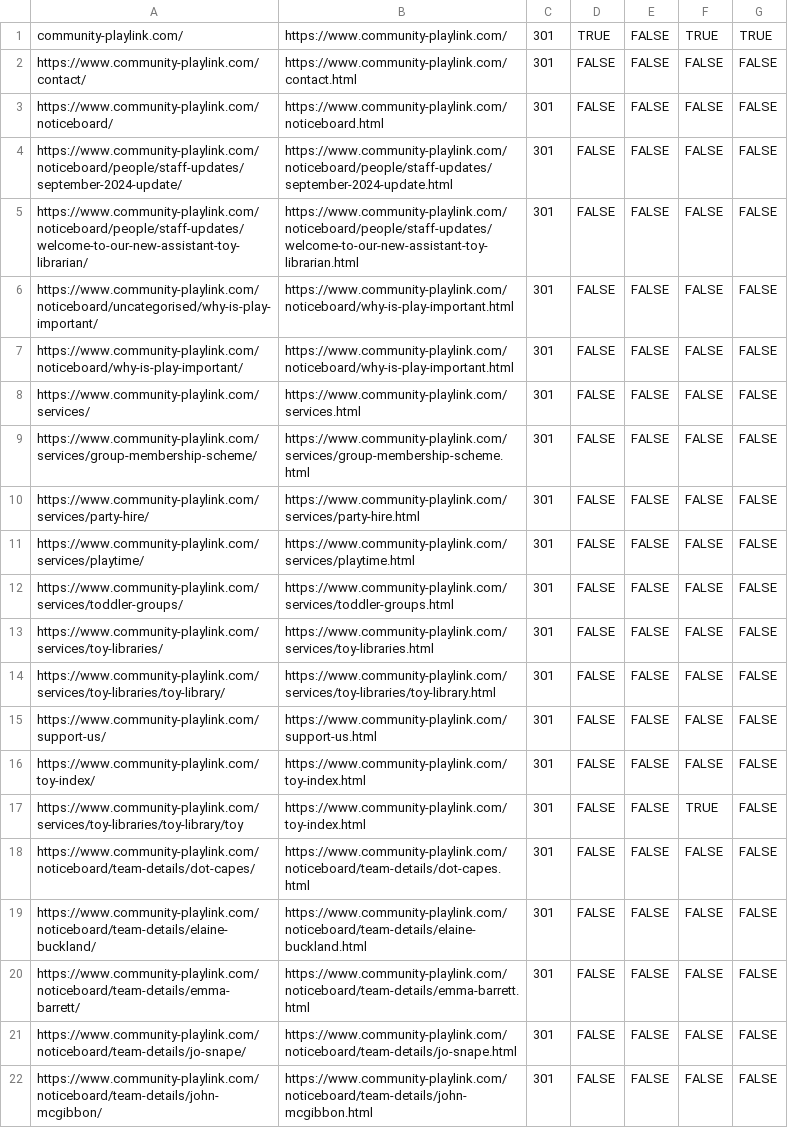
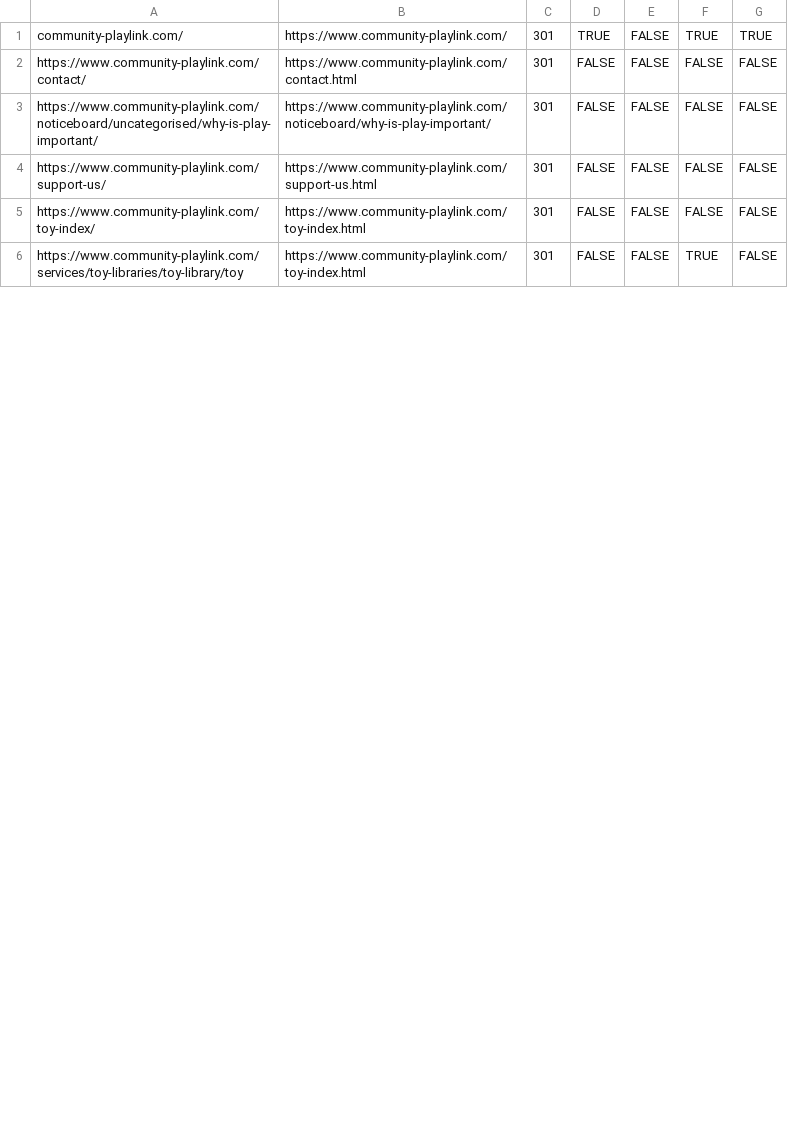
Before and after one commit to cpl-team-dev/cpl-team-dev.github.io, a CSV file: cloudflare-bulk-redirects-master.csv, drawn as a sheet; only a part is shown; the diff covers the shown part only.

Commit message:
Update sitemap and internal links to reflect new URL structure
- Changed URLs in sitemap.xml to use trailing slashes for directories.
- Updated links in support-us.html and toy-index.html to point to new service URLs with trailing slashes.
- Ensured all relevant links in the navigation and content sections are consistent with the new URL format.

```diff
--- a/cloudflare-bulk-redirects-master.csv
+++ b/cloudflare-bulk-redirects-master.csv
@@ -2,14 +2,3 @@ community-playlink.com/,https://www.community-playlink.com/,301,TRUE,FALSE,TRUE,
 https://www.community-playlink.com/contact/,https://www.community-playlink.com/contact.html,301,FALSE,FALSE,FALSE,FALSE
-https://www.community-playlink.com/noticeboard/,https://www.community-playlink.com/noticeboard.html,301,FALSE,FALSE,FALSE,FALSE
-https://www.community-playlink.com/noticeboard/people/staff-updates/september-2024-update/,https://www.community-playlink.com/noticeboard/people/staff-updates/september-2024-update.html,301,FALSE,FALSE,FALSE,FALSE
-https://www.community-playlink.com/noticeboard/people/staff-updates/welcome-to-our-new-assistant-toy-librarian/,https://www.community-playlink.com/noticeboard/people/staff-updates/welcome-to-our-new-assistant-toy-librarian.html,301,FALSE,FALSE,FALSE,FALSE
-https://www.community-playlink.com/noticeboard/uncategorised/why-is-play-important/,https://www.community-playlink.com/noticeboard/why-is-play-important.html,301,FALSE,FALSE,FALSE,FALSE
-https://www.community-playlink.com/noticeboard/why-is-play-important/,https://www.community-playlink.com/noticeboard/why-is-play-important.html,301,FALSE,FALSE,FALSE,FALSE
-https://www.community-playlink.com/services/,https://www.community-playlink.com/services.html,301,FALSE,FALSE,FALSE,FALSE
-https://www.community-playlink.com/services/group-membership-scheme/,https://www.community-playlink.com/services/group-membership-scheme.html,301,FALSE,FALSE,FALSE,FALSE
-https://www.community-playlink.com/services/party-hire/,https://www.community-playlink.com/services/party-hire.html,301,FALSE,FALSE,FALSE,FALSE
-https://www.community-playlink.com/services/playtime/,https://www.community-playlink.com/services/playtime.html,301,FALSE,FALSE,FALSE,FALSE
-https://www.community-playlink.com/services/toddler-groups/,https://www.community-playlink.com/services/toddler-groups.html,301,FALSE,FALSE,FALSE,FALSE
-https://www.community-playlink.com/services/toy-libraries/,https://www.community-playlink.com/services/toy-libraries.html,301,FALSE,FALSE,FALSE,FALSE
-https://www.community-playlink.com/services/toy-libraries/toy-library/,https://www.community-playlink.com/services/toy-libraries/toy-library.html,301,FALSE,FALSE,FALSE,FALSE
+https://www.community-playlink.com/noticeboard/uncategorised/why-is-play-important/,https://www.community-playlink.com/noticeboard/why-is-play-important/,301,FALSE,FALSE,FALSE,FALSE
 https://www.community-playlink.com/support-us/,https://www.community-playlink.com/support-us.html,301,FALSE,FALSE,FALSE,FALSE
@@ -17,6 +6 @@ https://www.community-playlink.com/toy-index/,https://www.community-playlink.com
 https://www.community-playlink.com/services/toy-libraries/toy-library/toy,https://www.community-playlink.com/toy-index.html,301,FALSE,FALSE,TRUE,FALSE
-https://www.community-playlink.com/noticeboard/team-details/dot-capes/,https://www.community-playlink.com/noticeboard/team-details/dot-capes.html,301,FALSE,FALSE,FALSE,FALSE
-https://www.community-playlink.com/noticeboard/team-details/elaine-buckland/,https://www.community-playlink.com/noticeboard/team-details/elaine-buckland.html,301,FALSE,FALSE,FALSE,FALSE
-https://www.community-playlink.com/noticeboard/team-details/emma-barrett/,https://www.community-playlink.com/noticeboard/team-details/emma-barrett.html,301,FALSE,FALSE,FALSE,FALSE
-https://www.community-playlink.com/noticeboard/team-details/jo-snape/,https://www.community-playlink.com/noticeboard/team-details/jo-snape.html,301,FALSE,FALSE,FALSE,FALSE
-https://www.community-playlink.com/noticeboard/team-details/john-mcgibbon/,https://www.community-playlink.com/noticeboard/team-details/john-mcgibbon.html,301,FALSE,FALSE,FALSE,FALSE
```
Also changed, not shown: 6 removed rows and 11 edited cells elsewhere in this file, 37 other files.
